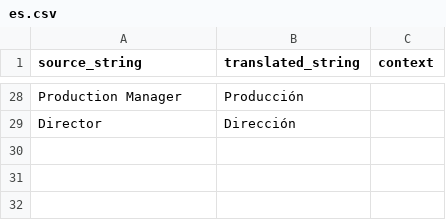
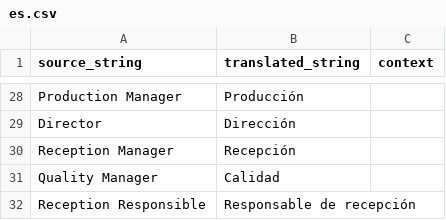
Before and after one commit to deepzide/dermagroup_erp, a CSV file: dermagroup_lab/translations/es.csv, drawn as a sheet; only a part is shown, gaps mark what is left out.

```diff
--- a/dermagroup_lab/translations/es.csv
+++ b/dermagroup_lab/translations/es.csv
@@ -29 +29,4 @@
 "Director","Dirección"
+"Reception Manager","Recepción"
+"Quality Manager","Calidad"
+"Reception Responsible","Responsable de recepción"
```
Also changed, not shown: 2 other files.
